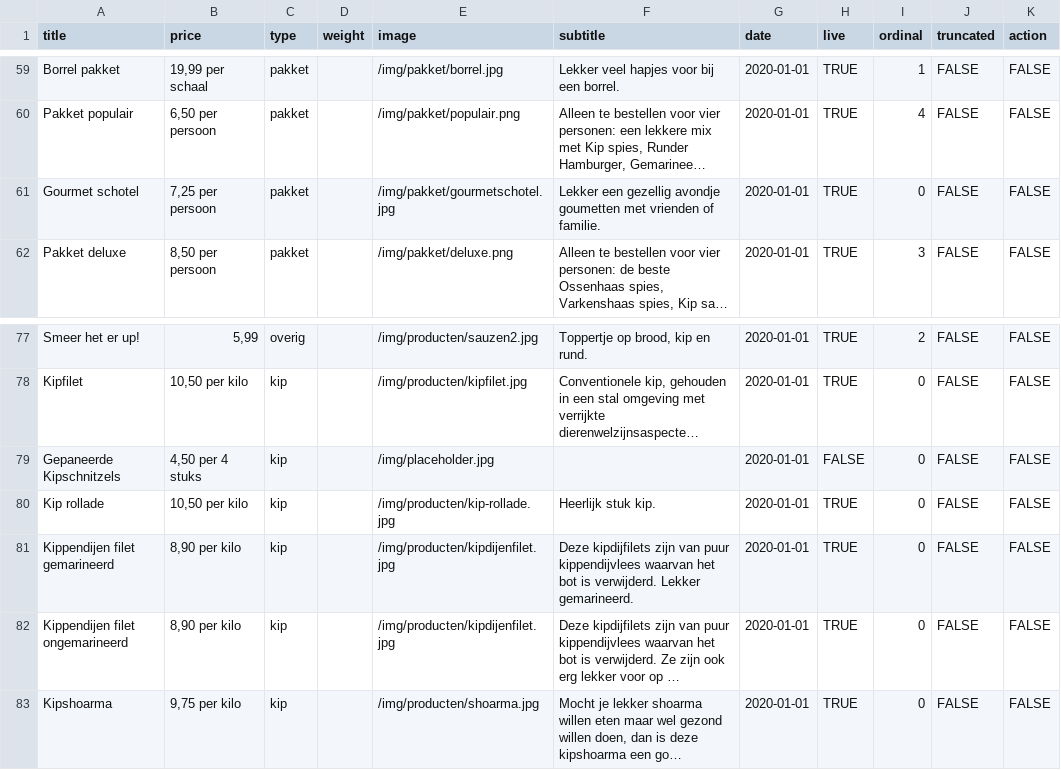
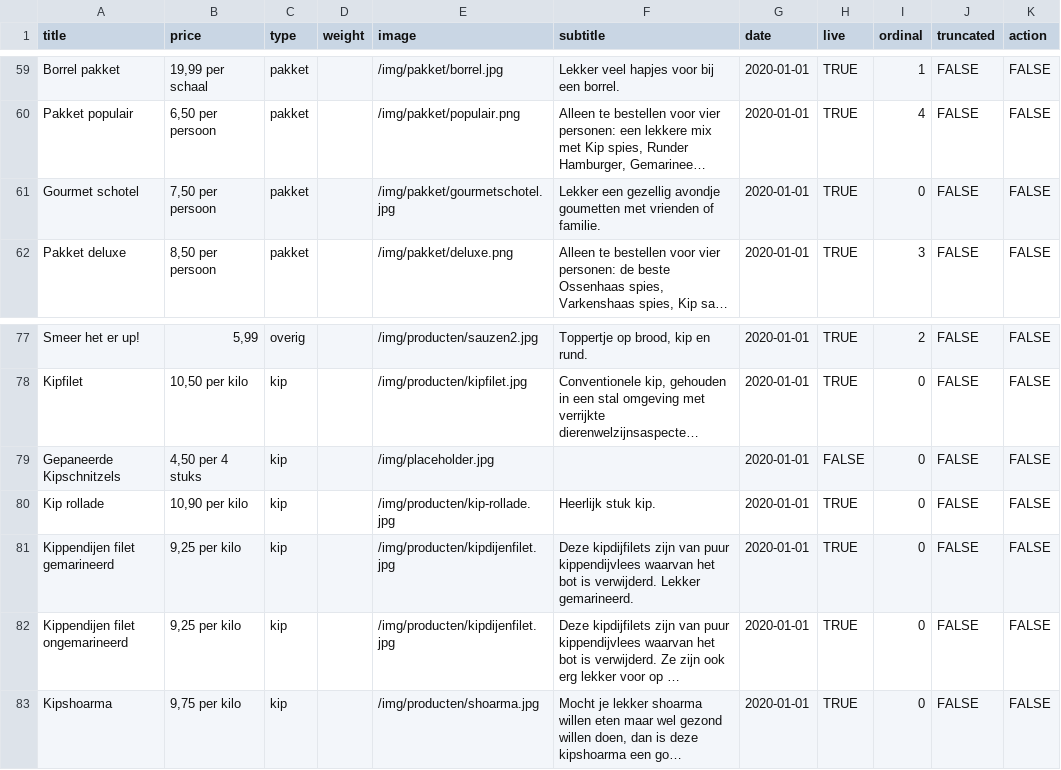
Before and after one commit to stefadinho/SmokeyJohnny_, a CSV file: assortiment/data.csv, drawn as a sheet; only a part is shown, gaps mark what is left out; long unchanged cells end in …; the diff names each change by its address in the sheet, - before the commit and + after, or states it on an @@ line.

Commit message:
Updated prices.

```diff
--- a/assortiment/data.csv
+++ b/assortiment/data.csv
-B61 (price): 7,25 per persoon
+B61 (price): 7,50 per persoon
-B80 (price): 10,50 per kilo
+B80 (price): 10,90 per kilo
-B81:B82 (price): 8,90 per kilo
+B81:B82 (price): 9,25 per kilo
```
